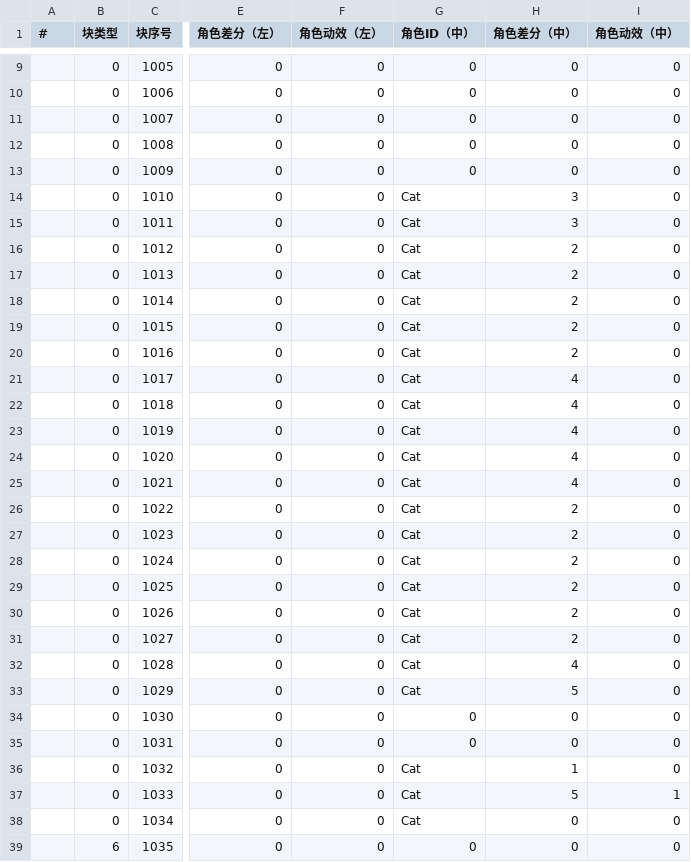
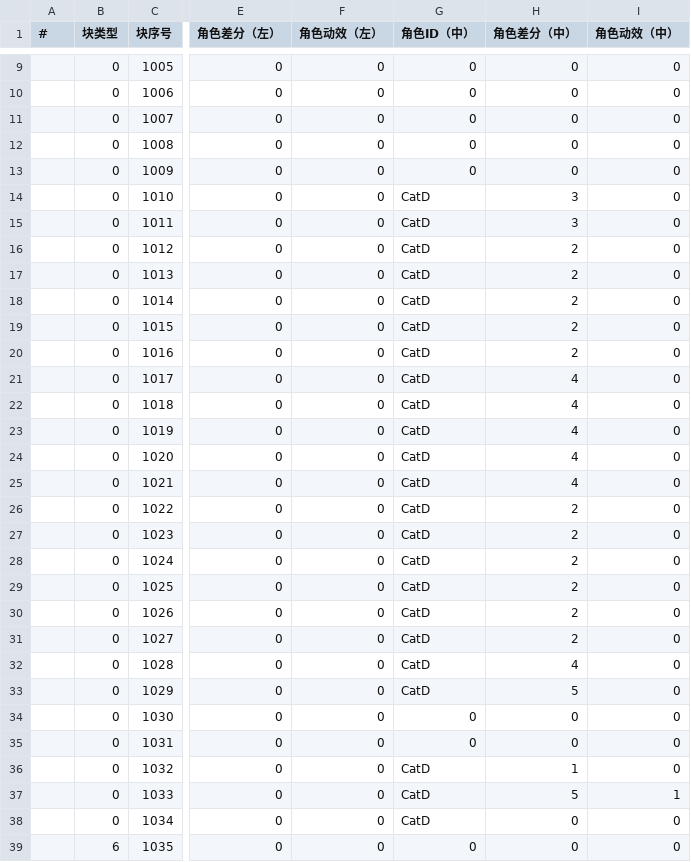
Before and after one commit to MoZeQing/New2023CGJ, a CSV file: Assets/GameMain/Resources/Dialog/CSV/Chapter_03_03_midnight.csv, drawn as a sheet; only a part is shown, gaps mark what is left out; the diff names each change by its address in the sheet, - before the commit and + after, or states it on an @@ line.

```diff
--- a/Assets/GameMain/Resources/Dialog/CSV/Chapter_03_03_midnight.csv
+++ b/Assets/GameMain/Resources/Dialog/CSV/Chapter_03_03_midnight.csv
-G14:G33 (角色ID（中）): Cat
+G14:G33 (角色ID（中）): CatD
-G36:G38 (角色ID（中）): Cat
+G36:G38 (角色ID（中）): CatD
```
Also changed, not shown: Assets/GameMain/Resources/Dialog/CSV/Chapter_03_02_afternoon.csv, Assets/GameMain/Resources/Dialog/CSV/Chapter_ForeForest.csv.
